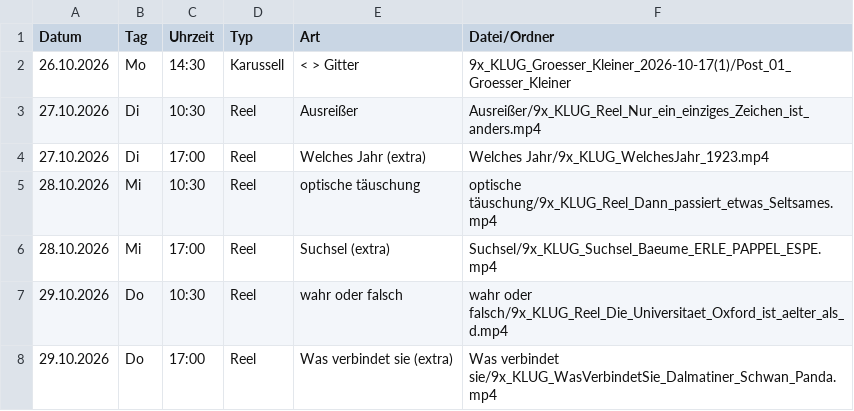
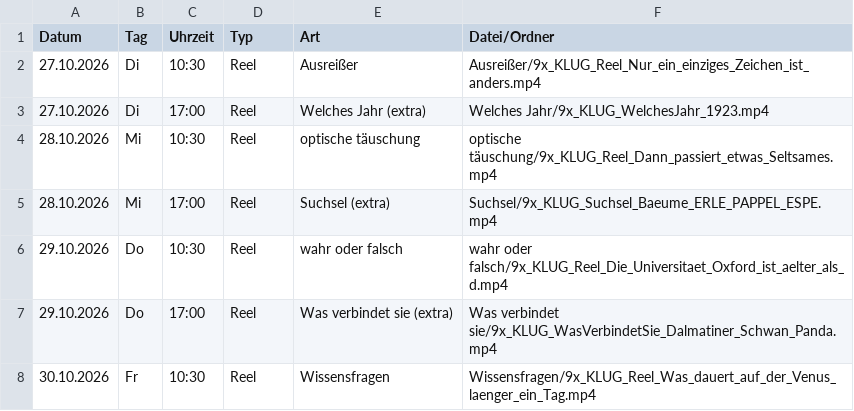
Before and after one commit to 9xKLUG/9xklug-autopost, a CSV file: status/geplant.csv, drawn as a sheet; only a part is shown; the shorter side is filled out with more unchanged rows.

```diff
--- a/status/geplant.csv
+++ b/status/geplant.csv
@@ -1,3 +1,2 @@
 Datum;Tag;Uhrzeit;Typ;Art;Datei/Ordner
-26.10.2026;Mo;14:30;Karussell;< > Gitter;9x_KLUG_Groesser_Kleiner_2026-10-17(1)/Post_01_Groesser_Kleiner
 27.10.2026;Di;10:30;Reel;Ausreißer;Ausreißer/9x_KLUG_Reel_Nur_ein_einziges_Zeichen_ist_anders.mp4
```
Also changed, not shown: status/gepostet.csv, 1 other file.
